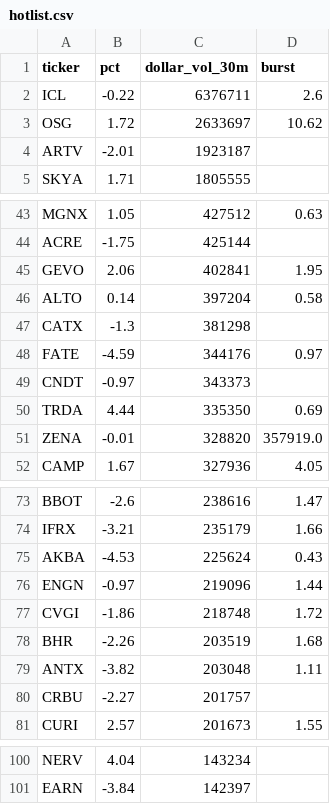
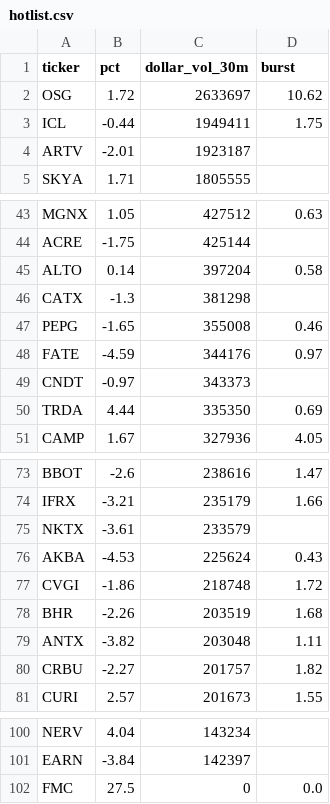
Before and after one commit to virgolaema/pump-search, a CSV file: data/hotlist.csv, drawn as a sheet; only a part is shown, gaps mark what is left out; the diff covers the shown part only.

```diff
--- a/data/hotlist.csv
+++ b/data/hotlist.csv
@@ -1,4 +1,4 @@
 ticker,pct,dollar_vol_30m,burst
-ICL,-0.22,6376711,2.6
 OSG,1.72,2633697,10.62
+ICL,-0.44,1949411,1.75
 ARTV,-2.01,1923187,
@@ -44,5 +44,5 @@ MGNX,1.05,427512,0.63
 ACRE,-1.75,425144,
-GEVO,2.06,402841,1.95
 ALTO,0.14,397204,0.58
 CATX,-1.3,381298,
+PEPG,-1.65,355008,0.46
 FATE,-4.59,344176,0.97
@@ -50,3 +50,2 @@ CNDT,-0.97,343373,
 TRDA,4.44,335350,0.69
-ZENA,-0.01,328820,357919.0
 CAMP,1.67,327936,4.05
@@ -74,4 +74,4 @@ BBOT,-2.6,238616,1.47
 IFRX,-3.21,235179,1.66
+NKTX,-3.61,233579,
 AKBA,-4.53,225624,0.43
-ENGN,-0.97,219096,1.44
 CVGI,-1.86,218748,1.72
@@ -79,3 +79,3 @@ BHR,-2.26,203519,1.68
 ANTX,-3.82,203048,1.11
-CRBU,-2.27,201757,
+CRBU,-2.27,201757,1.82
 CURI,2.57,201673,1.55
@@ -101 +101,2 @@ NERV,4.04,143234,
 EARN,-3.84,142397,
+FMC,27.5,0,0.0
```
Also changed, not shown: 2 added rows and 1 removed row elsewhere in this file, data/runlog.csv, 3 other files.
